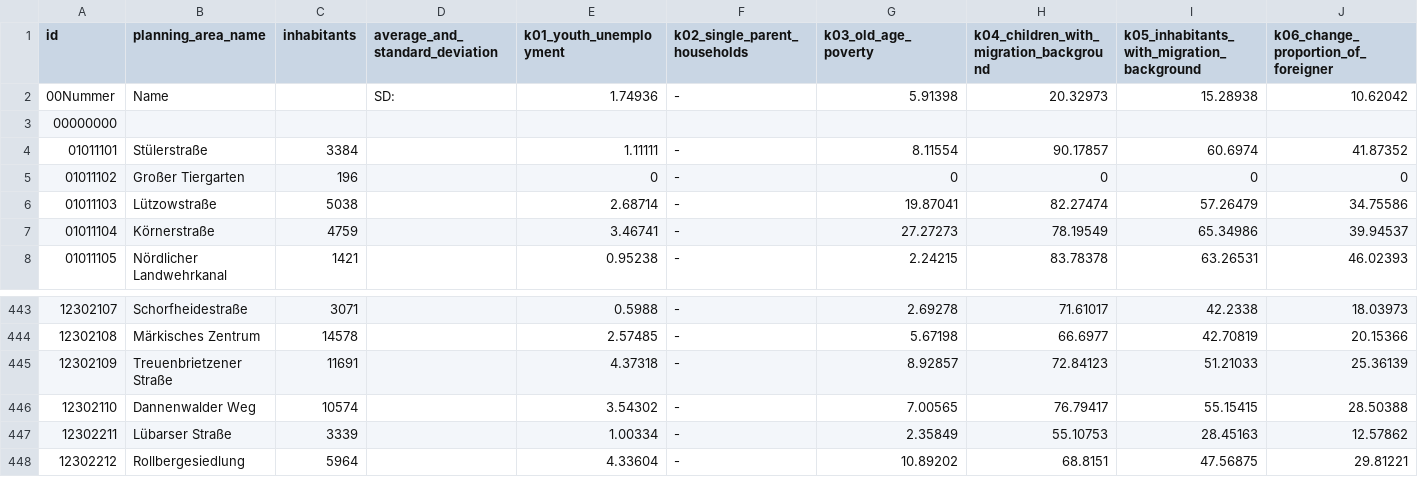
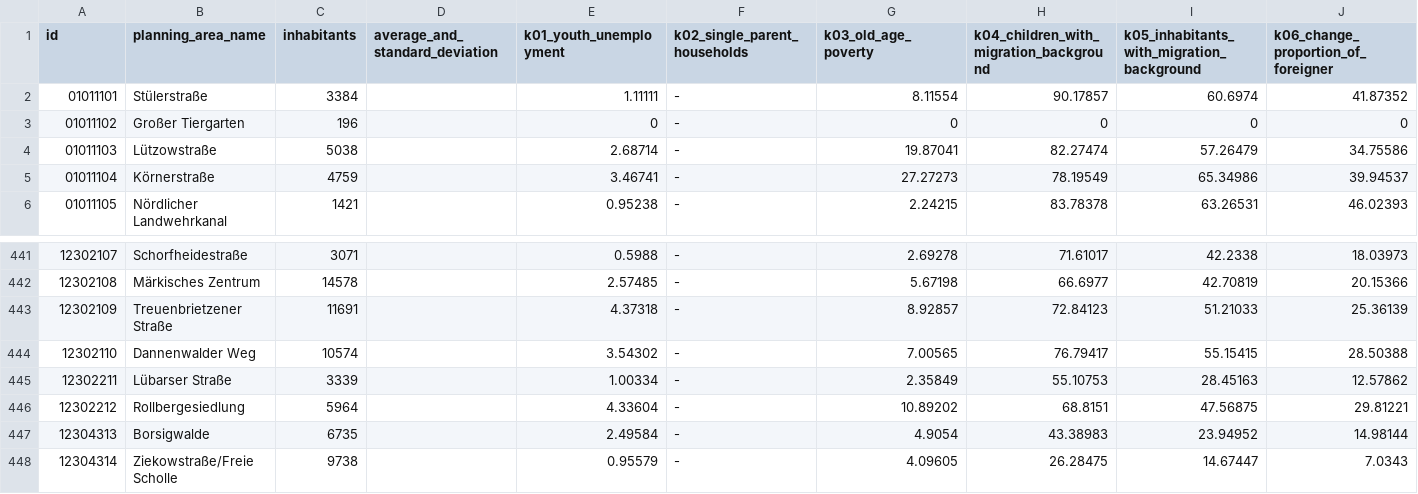
Before and after one commit to open-data-product/open-data-product-berlin-lor-monitoring-social-urban-development-source-aligned, a CSV file: data/02-silver/berlin-lor-monitoring-social-urban-development-2019-00/berlin-lor-monitoring-social-urban-development-2019-00-4-1.csv, drawn as a sheet; only a part is shown, gaps mark what is left out; removed rows and columns are numbered as before the commit, all else as after; rows hold the shown columns only; the diff names each change by its address in the sheet, - before the commit and + after, or states it on an @@ line.

```diff
--- a/data/02-silver/berlin-lor-monitoring-social-urban-development-2019-00/berlin-lor-monitoring-social-urban-development-2019-00-4-1.csv
+++ b/data/02-silver/berlin-lor-monitoring-social-urban-development-2019-00/berlin-lor-monitoring-social-urban-development-2019-00-4-1.csv
-row 2: 00Nummer | Name |  | SD: | 1.74936 | - | 5.91398 | 20.32973 | 15.28938 | 10.62042
-row 3: 00000000
+row 447: 12304313 | Borsigwalde | 6735 |  | 2.49584 | - | 4.9054 | 43.38983 | 23.94952 | 14.98144
+row 448: 12304314 | Ziekowstraße/Freie Scholle | 9738 |  | 0.95579 | - | 4.09605 | 26.28475 | 14.67447 | 7.0343
```
Also changed, not shown: data/03-gold/berlin-lor-monitoring-social-urban-development-2019-00/berlin-lor-monitoring-social-urban-development-2019-00-4-1-planning-areas.csv, 5 other files.
